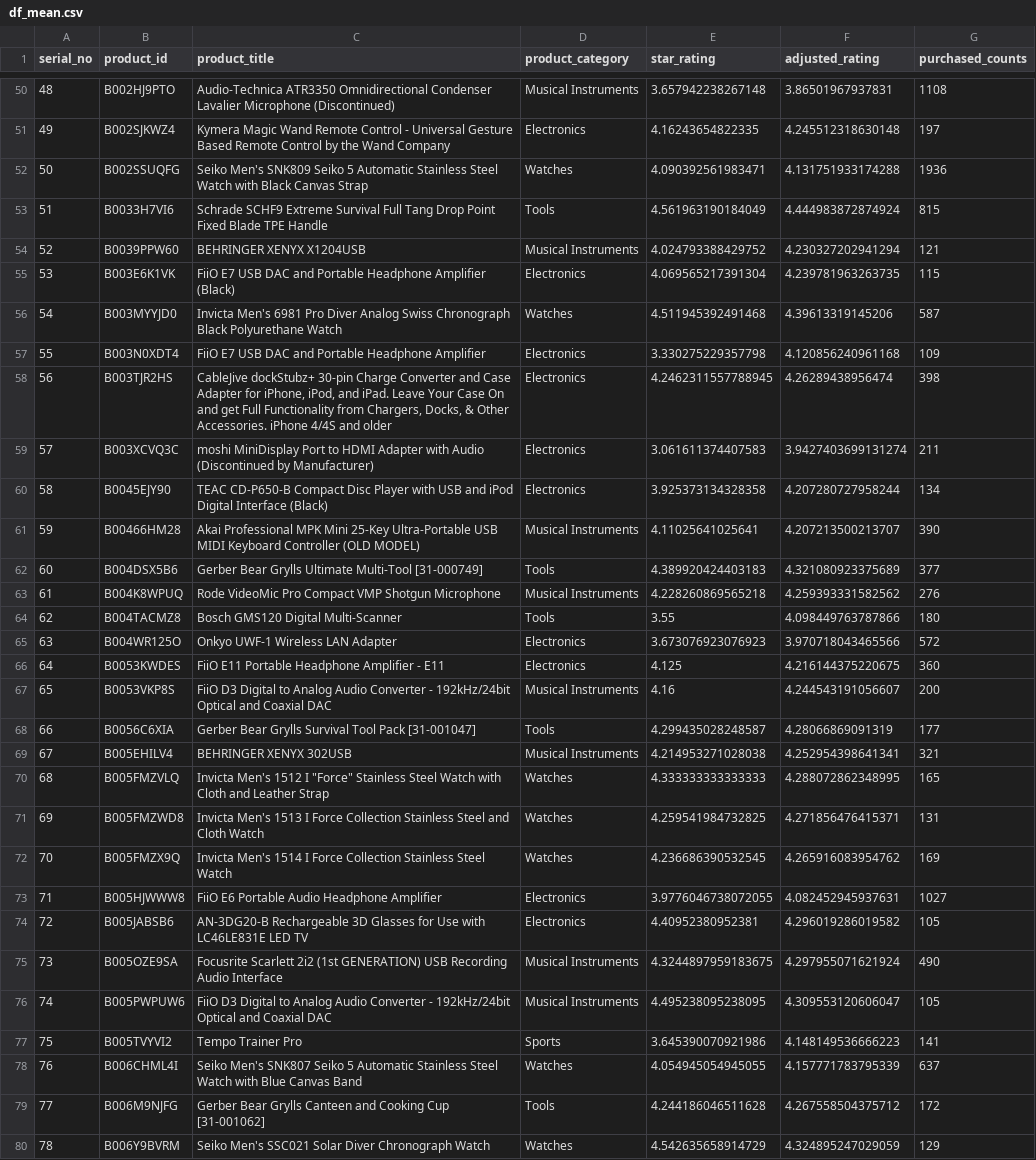
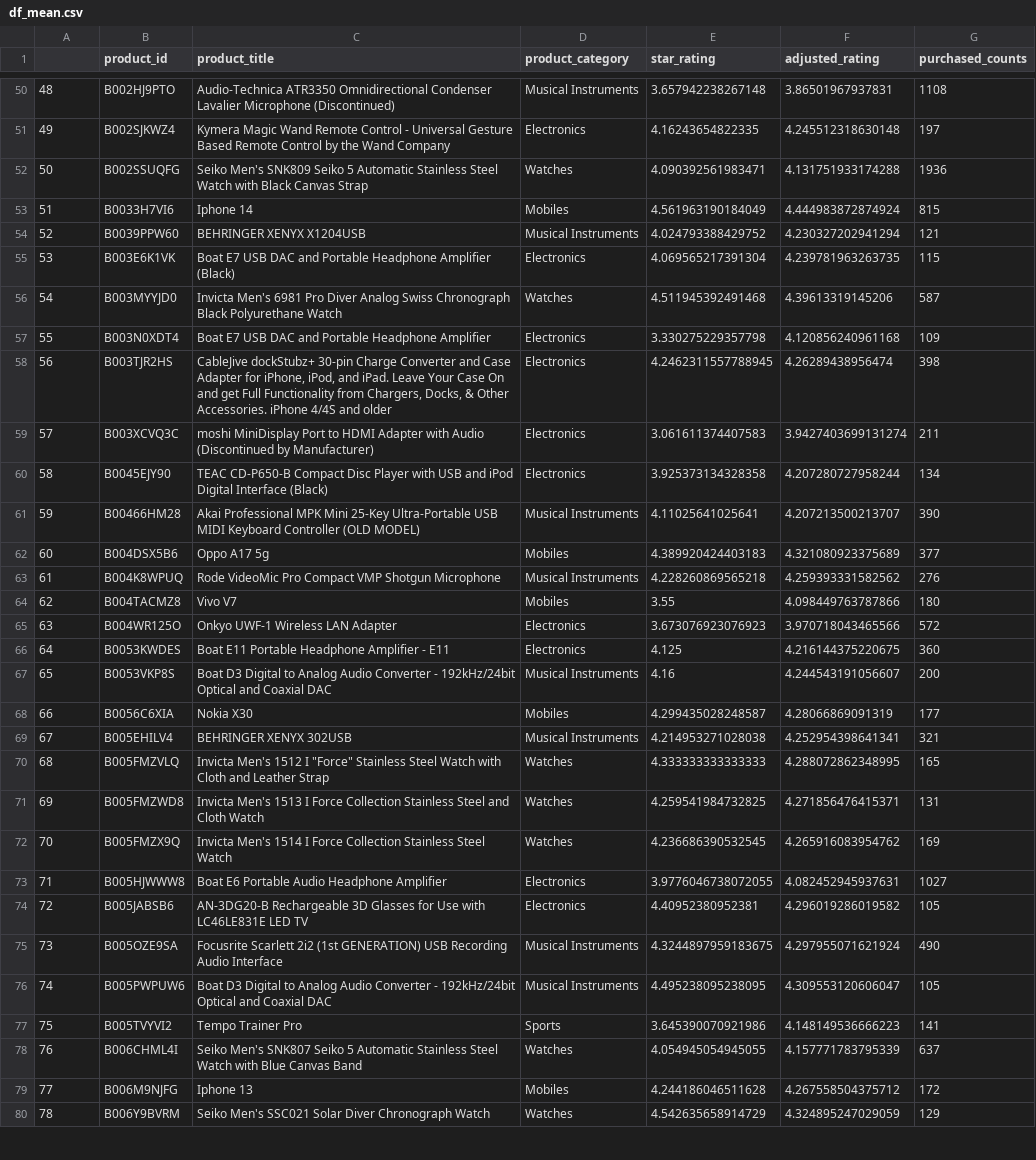
Before and after one commit to dhruvm149/Flipkart-Grid, a CSV file: search_and_recommend_files/df_mean.csv, drawn as a sheet; only a part is shown, gaps mark what is left out; the diff covers the shown part only.

```diff
--- a/search_and_recommend_files/df_mean.csv
+++ b/search_and_recommend_files/df_mean.csv
@@ -1 +1 @@
-serial_no,product_id,product_title,product_category,star_rating,adjusted_rating,purchased_counts
+,product_id,product_title,product_category,star_rating,adjusted_rating,purchased_counts
@@ -52,7 +52,7 @@ serial_no,product_id,product_title,product_category,star_rating,adjusted_rating,
 50,B002SSUQFG,Seiko Men's SNK809 Seiko 5 Automatic Stainless Steel Watch with Black Canvas Strap,Watches,4.090392561983471,4.131751933174288,1936
-51,B0033H7VI6,Schrade SCHF9 Extreme Survival Full Tang Drop Point Fixed Blade TPE Handle,Tools,4.561963190184049,4.444983872874924,815
+51,B0033H7VI6,Iphone 14,Mobiles,4.561963190184049,4.444983872874924,815
 52,B0039PPW60,BEHRINGER XENYX X1204USB,Musical Instruments,4.024793388429752,4.230327202941294,121
-53,B003E6K1VK,FiiO E7 USB DAC and Portable Headphone Amplifier (Black),Electronics,4.069565217391304,4.239781963263735,115
+53,B003E6K1VK,Boat E7 USB DAC and Portable Headphone Amplifier (Black),Electronics,4.069565217391304,4.239781963263735,115
 54,B003MYYJD0,Invicta Men's 6981 Pro Diver Analog Swiss Chronograph Black Polyurethane Watch,Watches,4.511945392491468,4.39613319145206,587
-55,B003N0XDT4,FiiO E7 USB DAC and Portable Headphone Amplifier,Electronics,3.330275229357798,4.120856240961168,109
+55,B003N0XDT4,Boat E7 USB DAC and Portable Headphone Amplifier,Electronics,3.330275229357798,4.120856240961168,109
 56,B003TJR2HS,"CableJive dockStubz+ 30-pin Charge Converter and Case Adapter for iPhone, iPod, and iPad. Leave Your Case On and get Full Functionality from Chargers, Docks, & Other Accessories. iPhone 4/4S and older",Electronics,4.2462311557788945,4.26289438956474,398
@@ -61,9 +61,9 @@ serial_no,product_id,product_title,product_category,star_rating,adjusted_rating,
 59,B00466HM28,Akai Professional MPK Mini 25-Key Ultra-Portable USB MIDI Keyboard Controller (OLD MODEL),Musical Instruments,4.11025641025641,4.207213500213707,390
-60,B004DSX5B6,Gerber Bear Grylls Ultimate Multi-Tool [31-000749],Tools,4.389920424403183,4.321080923375689,377
+60,B004DSX5B6,Oppo A17 5g,Mobiles,4.389920424403183,4.321080923375689,377
 61,B004K8WPUQ,Rode VideoMic Pro Compact VMP Shotgun Microphone,Musical Instruments,4.228260869565218,4.259393331582562,276
-62,B004TACMZ8,Bosch GMS120 Digital Multi-Scanner,Tools,3.55,4.098449763787866,180
+62,B004TACMZ8,Vivo V7 ,Mobiles,3.55,4.098449763787866,180
 63,B004WR125O,Onkyo UWF-1 Wireless LAN Adapter,Electronics,3.673076923076923,3.970718043465566,572
-64,B0053KWDES,FiiO E11 Portable Headphone Amplifier - E11,Electronics,4.125,4.216144375220675,360
-65,B0053VKP8S,FiiO D3 Digital to Analog Audio Converter - 192kHz/24bit Optical and Coaxial DAC,Musical Instruments,4.16,4.244543191056607,200
-66,B0056C6XIA,Gerber Bear Grylls Survival Tool Pack [31-001047],Tools,4.299435028248587,4.28066869091319,177
+64,B0053KWDES,Boat E11 Portable Headphone Amplifier - E11,Electronics,4.125,4.216144375220675,360
+65,B0053VKP8S,Boat D3 Digital to Analog Audio Converter - 192kHz/24bit Optical and Coaxial DAC,Musical Instruments,4.16,4.244543191056607,200
+66,B0056C6XIA,Nokia X30,Mobiles,4.299435028248587,4.28066869091319,177
 67,B005EHILV4,BEHRINGER XENYX 302USB,Musical Instruments,4.214953271028038,4.252954398641341,321
@@ -72,9 +72,9 @@ serial_no,product_id,product_title,product_category,star_rating,adjusted_rating,
 70,B005FMZX9Q,Invicta Men's 1514 I Force Collection Stainless Steel Watch,Watches,4.236686390532545,4.265916083954762,169
-71,B005HJWWW8,FiiO E6 Portable Audio Headphone Amplifier,Electronics,3.9776046738072055,4.082452945937631,1027
+71,B005HJWWW8,Boat E6 Portable Audio Headphone Amplifier,Electronics,3.9776046738072055,4.082452945937631,1027
 72,B005JABSB6,AN-3DG20-B Rechargeable 3D Glasses for Use with LC46LE831E LED TV,Electronics,4.40952380952381,4.296019286019582,105
 73,B005OZE9SA,Focusrite Scarlett 2i2 (1st GENERATION) USB Recording Audio Interface,Musical Instruments,4.3244897959183675,4.297955071621924,490
-74,B005PWPUW6,FiiO D3 Digital to Analog Audio Converter - 192kHz/24bit Optical and Coaxial DAC,Musical Instruments,4.495238095238095,4.309553120606047,105
+74,B005PWPUW6,Boat D3 Digital to Analog Audio Converter - 192kHz/24bit Optical and Coaxial DAC,Musical Instruments,4.495238095238095,4.309553120606047,105
 75,B005TVYVI2,Tempo Trainer Pro,Sports,3.645390070921986,4.148149536666223,141
 76,B006CHML4I,Seiko Men's SNK807 Seiko 5 Automatic Stainless Steel Watch with Blue Canvas Band,Watches,4.054945054945055,4.157771783795339,637
-77,B006M9NJFG,Gerber Bear Grylls Canteen and Cooking Cup [31-001062],Tools,4.244186046511628,4.267558504375712,172
+77,B006M9NJFG,Iphone 13,Mobiles,4.244186046511628,4.267558504375712,172
 78,B006Y9BVRM,Seiko Men's SSC021 Solar Diver Chronograph Watch,Watches,4.542635658914729,4.324895247029059,129
```
Also changed, not shown: 16 edited cells elsewhere in this file, 2 other files.
